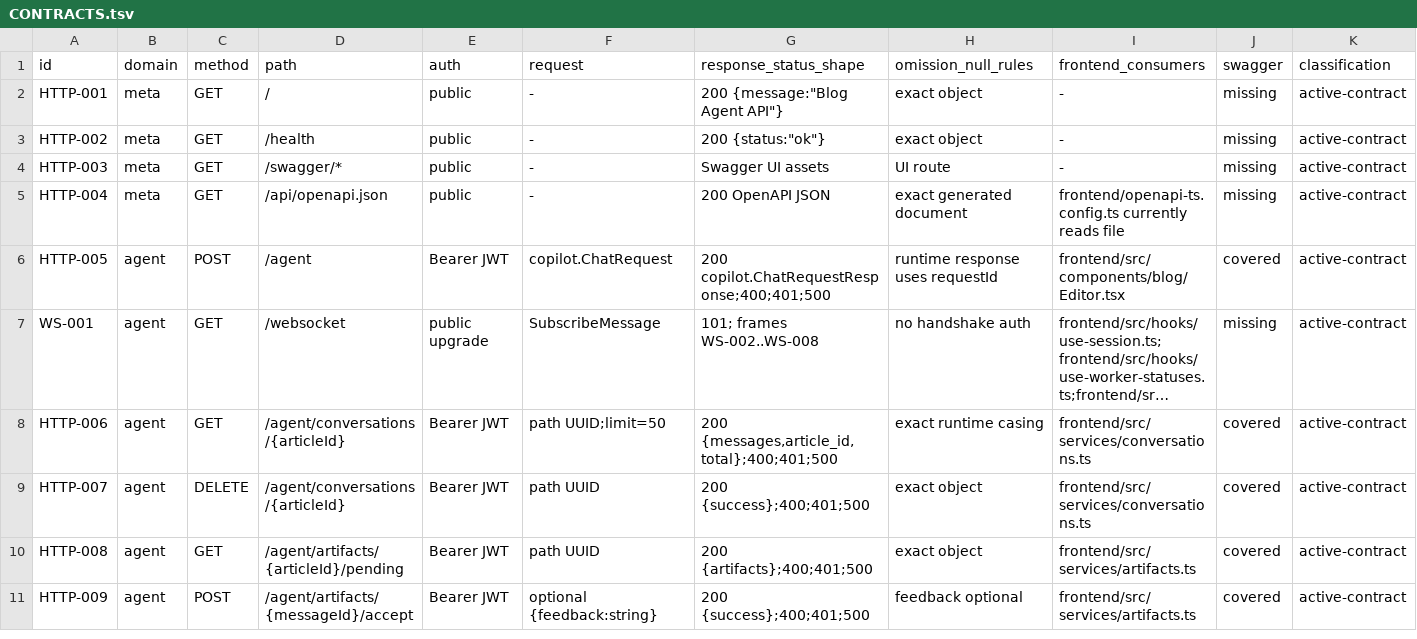
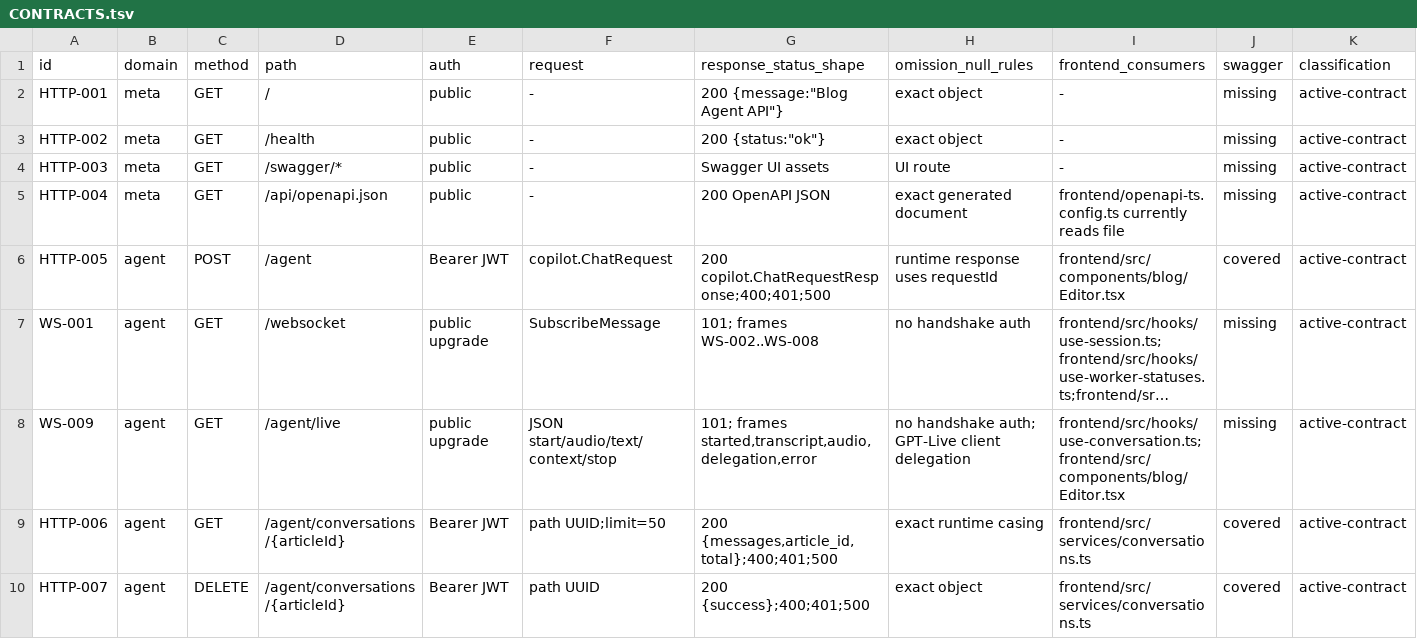
Before and after one commit to kevingil/blog, a TSV file: docs/porting/CONTRACTS.tsv, drawn as a sheet; only a part is shown; the shorter side is filled out with more unchanged rows; long unchanged cells end in …; the diff names each change by its address in the sheet, - before the commit and + after, or states it on an @@ line.

```diff
--- a/docs/porting/CONTRACTS.tsv
+++ b/docs/porting/CONTRACTS.tsv
+row 8: WS-009 | agent | GET | /agent/live | public upgrade | JSON start/audio/text/context/stop | 101; frames started,transcript,audio,delegation,error | no handshake auth; GPT-Live client delegation | frontend/src/hooks/use-conversation.ts;frontend/src/components/blog/Editor.tsx | missing | active-contract
```
Also changed, not shown: 29 other files.
